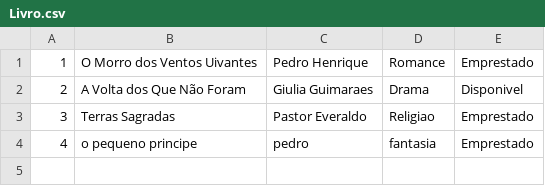
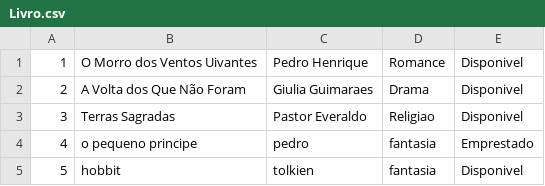
Before and after one commit to anapauladesouza006-spec/Biblioteca-de-objetos, a CSV file: src/dados/Livro.csv, drawn as a sheet.

```diff
--- a/src/dados/Livro.csv
+++ b/src/dados/Livro.csv
@@ -1,4 +1,5 @@
-1;O Morro dos Ventos Uivantes;Pedro Henrique;Romance;Emprestado
+1;O Morro dos Ventos Uivantes;Pedro Henrique;Romance;Disponivel
 2;A Volta dos Que Não Foram;Giulia Guimaraes;Drama;Disponivel
-3;Terras Sagradas;Pastor Everaldo;Religiao;Emprestado
+3;Terras Sagradas;Pastor Everaldo;Religiao;Disponivel
 4;o pequeno principe;pedro;fantasia;Emprestado
+5;hobbit;tolkien;fantasia;Disponivel
```
Also changed, not shown: bin/dados/Livro.csv, 43 other files.
